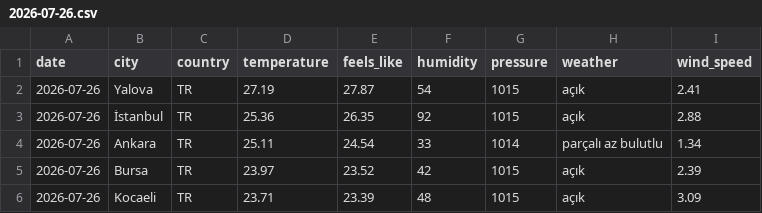
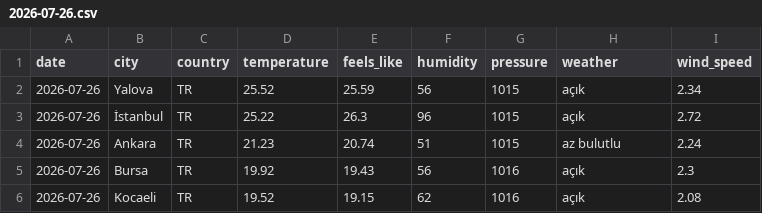
Before and after one commit to acetinkaya/turkiye-daily-open-data, a CSV file: data/weather/csv/2026-07-26.csv, drawn as a sheet.

```diff
--- a/data/weather/csv/2026-07-26.csv
+++ b/data/weather/csv/2026-07-26.csv
@@ -1,6 +1,6 @@
 date,city,country,temperature,feels_like,humidity,pressure,weather,wind_speed
-2026-07-26,Yalova,TR,27.19,27.87,54,1015,açık,2.41
-2026-07-26,İstanbul,TR,25.36,26.35,92,1015,açık,2.88
-2026-07-26,Ankara,TR,25.11,24.54,33,1014,parçalı az bulutlu,1.34
-2026-07-26,Bursa,TR,23.97,23.52,42,1015,açık,2.39
-2026-07-26,Kocaeli,TR,23.71,23.39,48,1015,açık,3.09
+2026-07-26,Yalova,TR,25.52,25.59,56,1015,açık,2.34
+2026-07-26,İstanbul,TR,25.22,26.3,96,1015,açık,2.72
+2026-07-26,Ankara,TR,21.23,20.74,51,1015,az bulutlu,2.24
+2026-07-26,Bursa,TR,19.92,19.43,56,1016,açık,2.3
+2026-07-26,Kocaeli,TR,19.52,19.15,62,1016,açık,2.08
```
Also changed, not shown: 2 other files.
